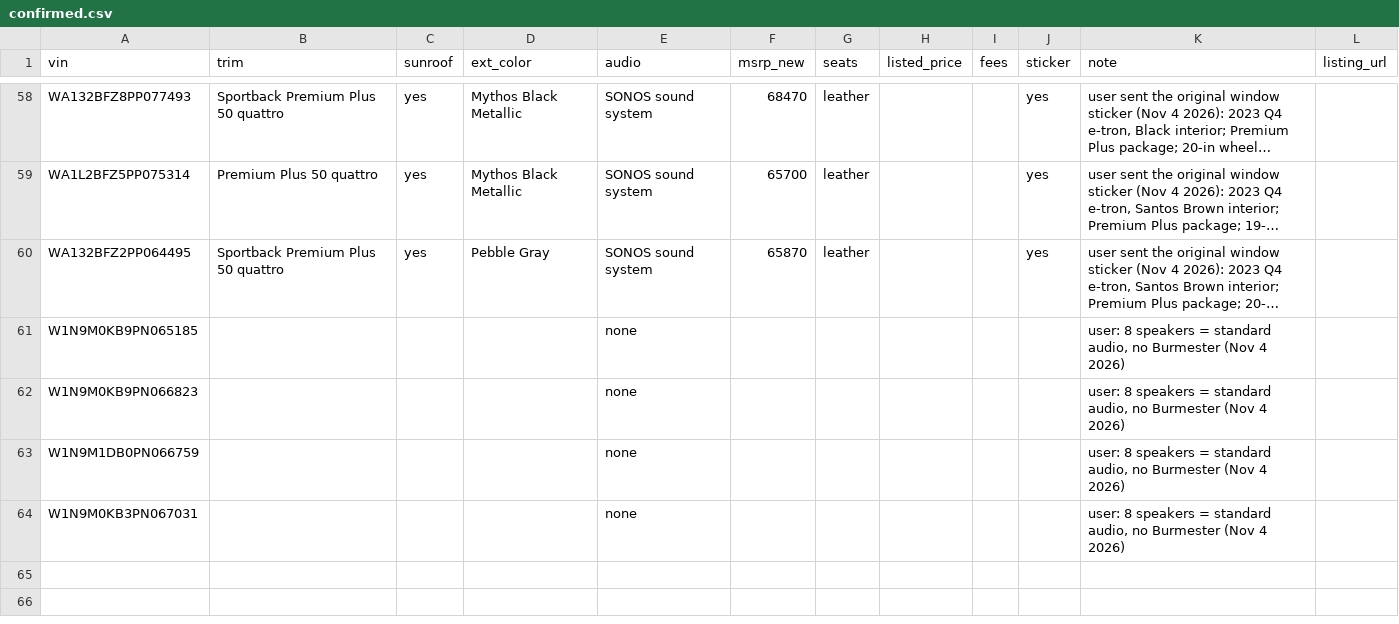
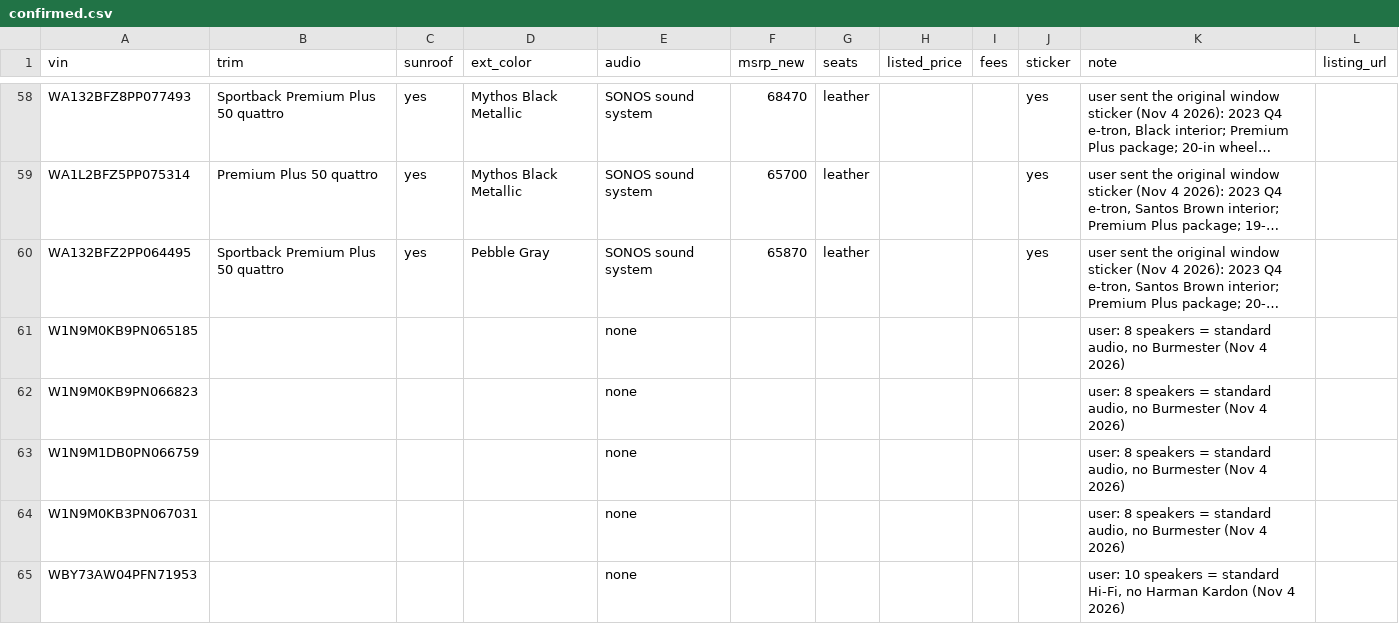
Before and after one commit to jhpdrbl/Car-finder-Ross, a CSV file: data/confirmed.csv, drawn as a sheet; only a part is shown, gaps mark what is left out; long unchanged cells end in …; the diff names each change by its address in the sheet, - before the commit and + after, or states it on an @@ line.

```diff
--- a/data/confirmed.csv
+++ b/data/confirmed.csv
+row 65: WBY73AW04PFN71953 |  |  |  | none |  |  |  |  |  | user: 10 speakers = standard Hi-Fi, no Harman Kardon (Nov 4 2026)
```
Also changed, not shown: 2 other files.
